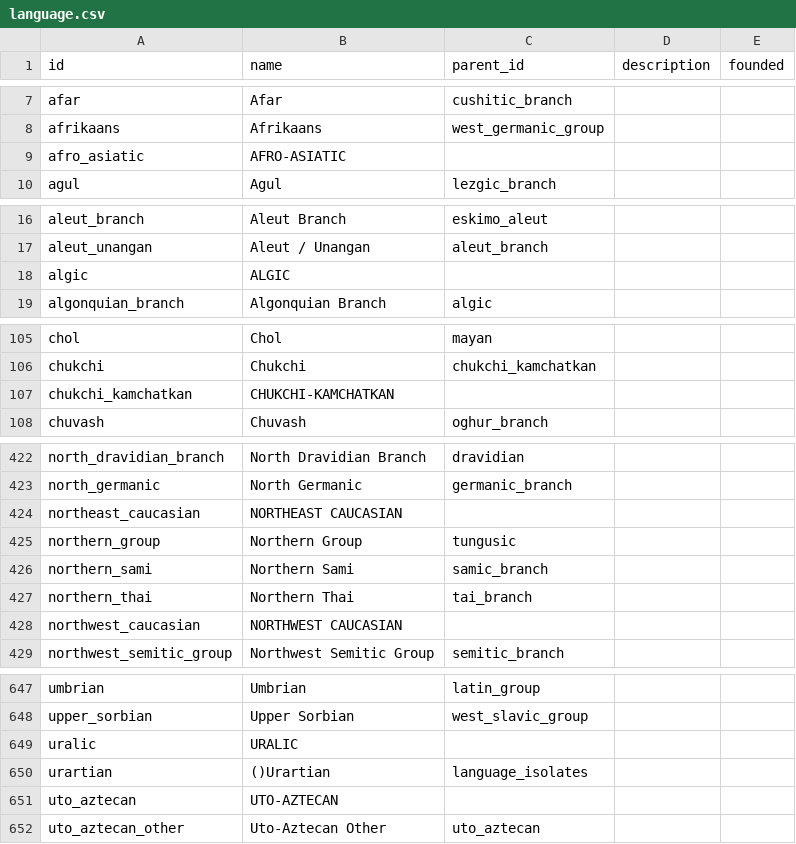
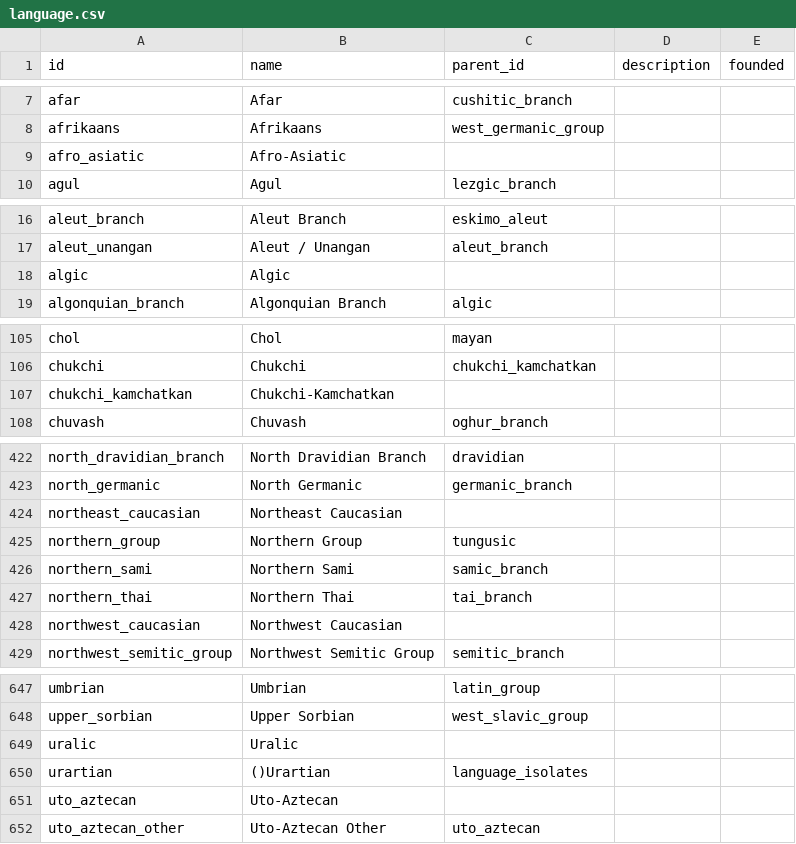
Before and after one commit to renaissancor/anagnosis, a CSV file: csvs/language.csv, drawn as a sheet; only a part is shown, gaps mark what is left out; the diff covers the shown part only.

```diff
--- a/csvs/language.csv
+++ b/csvs/language.csv
@@ -8,3 +8,3 @@ afar,Afar,cushitic_branch,,
 afrikaans,Afrikaans,west_germanic_group,,
-afro_asiatic,AFRO-ASIATIC,,,
+afro_asiatic,Afro-Asiatic,,,
 agul,Agul,lezgic_branch,,
@@ -17,3 +17,3 @@ aleut_branch,Aleut Branch,eskimo_aleut,,
 aleut_unangan,Aleut / Unangan,aleut_branch,,
-algic,ALGIC,,,
+algic,Algic,,,
 algonquian_branch,Algonquian Branch,algic,,
@@ -106,3 +106,3 @@ chol,Chol,mayan,,
 chukchi,Chukchi,chukchi_kamchatkan,,
-chukchi_kamchatkan,CHUKCHI-KAMCHATKAN,,,
+chukchi_kamchatkan,Chukchi-Kamchatkan,,,
 chuvash,Chuvash,oghur_branch,,
@@ -423,3 +423,3 @@ north_dravidian_branch,North Dravidian Branch,dravidian,,
 north_germanic,North Germanic,germanic_branch,,
-northeast_caucasian,NORTHEAST CAUCASIAN,,,
+northeast_caucasian,Northeast Caucasian,,,
 northern_group,Northern Group,tungusic,,
@@ -427,3 +427,3 @@ northern_sami,Northern Sami,samic_branch,,
 northern_thai,Northern Thai,tai_branch,,
-northwest_caucasian,NORTHWEST CAUCASIAN,,,
+northwest_caucasian,Northwest Caucasian,,,
 northwest_semitic_group,Northwest Semitic Group,semitic_branch,,
@@ -648,5 +648,5 @@ umbrian,Umbrian,latin_group,,
 upper_sorbian,Upper Sorbian,west_slavic_group,,
-uralic,URALIC,,,
+uralic,Uralic,,,
 urartian,()Urartian,language_isolates,,
-uto_aztecan,UTO-AZTECAN,,,
+uto_aztecan,Uto-Aztecan,,,
 uto_aztecan_other,Uto-Aztecan Other,uto_aztecan,,
```
Also changed, not shown: 29 edited cells elsewhere in this file.
